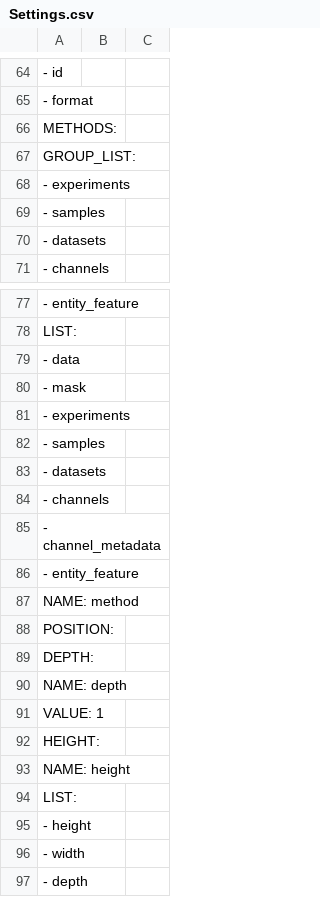
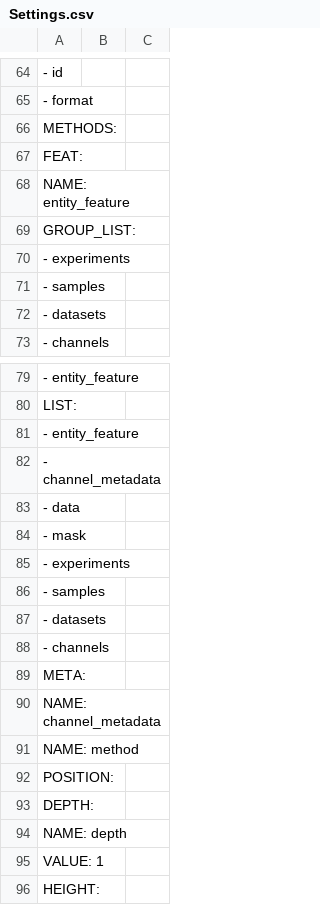
Before and after one commit to Rhoana/butterfly, a CSV file: scripts/Settings.csv, drawn as a sheet; only a part is shown, gaps mark what is left out; the shorter side is filled out with more unchanged rows; addresses are those after the commit; the diff names each change by its address in the sheet, - before the commit and + after, or states it on an @@ line.

```diff
--- a/scripts/Settings.csv
+++ b/scripts/Settings.csv
+row 67: FEAT:
+row 68: NAME: entity_feature
+row 81: - entity_feature
+row 82: - channel_metadata
-A89: - channel_metadata
+A89: META:
-A90: - entity_feature
+A90: NAME: channel_metadata
```
Also changed, not shown: 2 other files.
